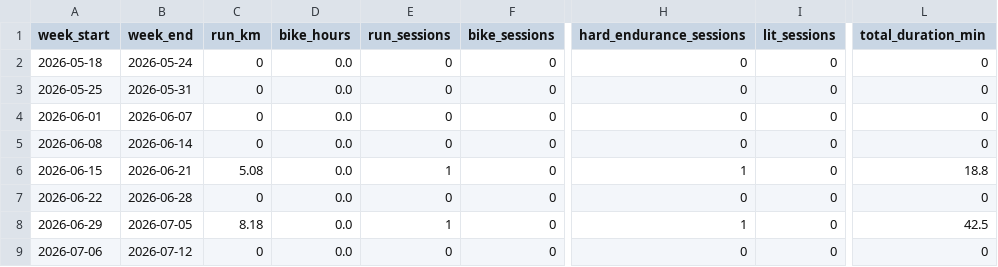
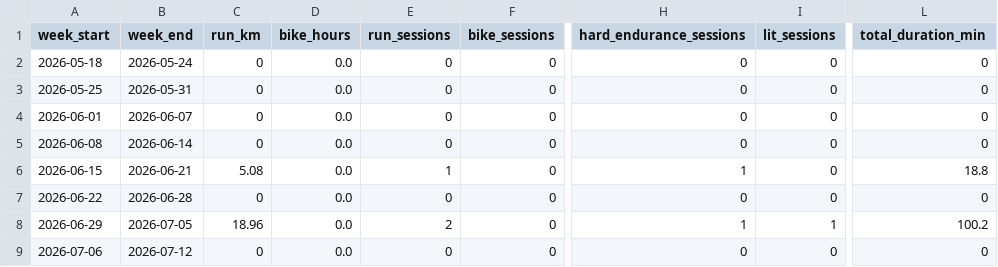
Before and after one commit to Physix21/LaufCoach, a CSV file: data/processed/weekly_summary.csv, drawn as a sheet; only a part is shown, gaps mark what is left out; the diff names each change by its address in the sheet, - before the commit and + after, or states it on an @@ line.

```diff
--- a/data/processed/weekly_summary.csv
+++ b/data/processed/weekly_summary.csv
-C8 (run_km): 8.18
+C8 (run_km): 18.96
-E8 (run_sessions): 1
+E8 (run_sessions): 2
-I8 (lit_sessions): 0
+I8 (lit_sessions): 1
-L8 (total_duration_min): 42.5
+L8 (total_duration_min): 100.2
```
Also changed, not shown: data/processed/activities.csv, data/processed/splits.csv, 13 other files.
